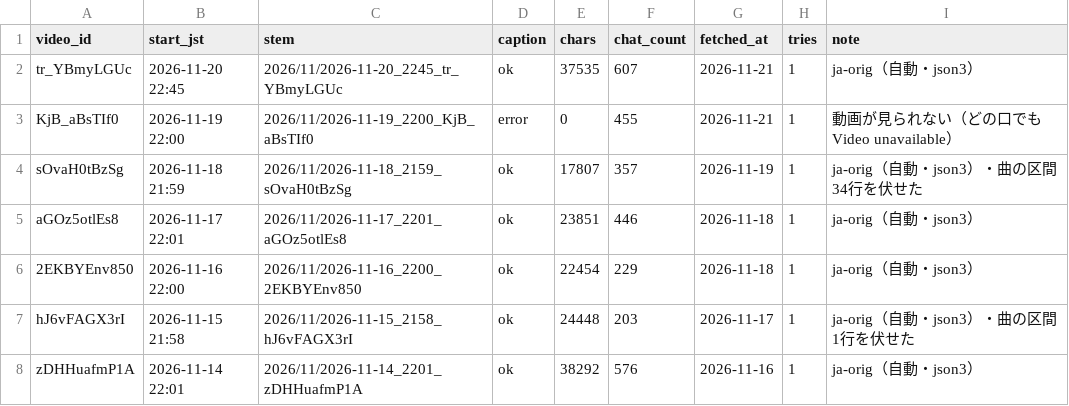
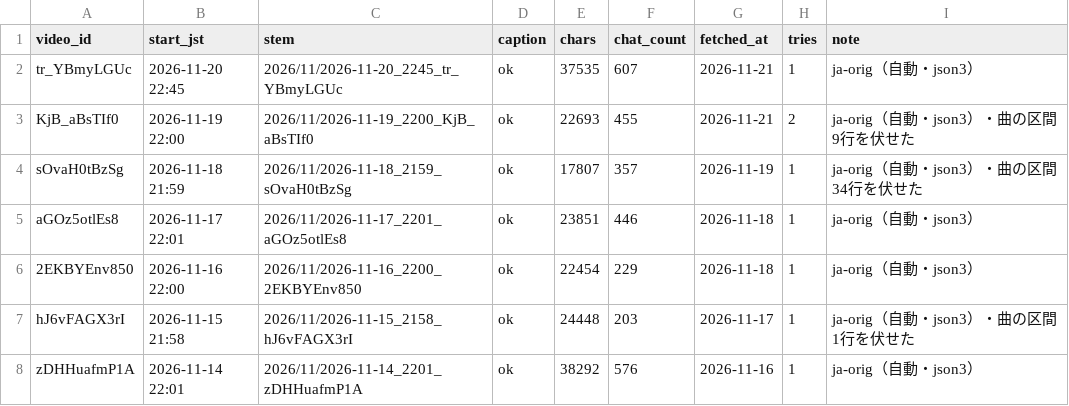
Before and after one commit to Ayato-kosaka/live-streaming, a TSV file: streams/manifest.tsv, drawn as a sheet; only a part is shown.

```diff
--- a/streams/manifest.tsv
+++ b/streams/manifest.tsv
@@ -2,3 +2,3 @@ video_id	start_jst	stem	caption	chars	chat_count	fetched_at	tries	note
 tr_YBmyLGUc	2026-11-20 22:45	2026/11/2026-11-20_2245_tr_YBmyLGUc	ok	37535	607	2026-11-21	1	ja-orig（自動・json3）
-KjB_aBsTIf0	2026-11-19 22:00	2026/11/2026-11-19_2200_KjB_aBsTIf0	error	0	455	2026-11-21	1	動画が見られない（どの口でも Video unavailable）
+KjB_aBsTIf0	2026-11-19 22:00	2026/11/2026-11-19_2200_KjB_aBsTIf0	ok	22693	455	2026-11-21	2	ja-orig（自動・json3）・曲の区間 9行を伏せた
 sOvaH0tBzSg	2026-11-18 21:59	2026/11/2026-11-18_2159_sOvaH0tBzSg	ok	17807	357	2026-11-19	1	ja-orig（自動・json3）・曲の区間 34行を伏せた
```
Also changed, not shown: 1 other file.
